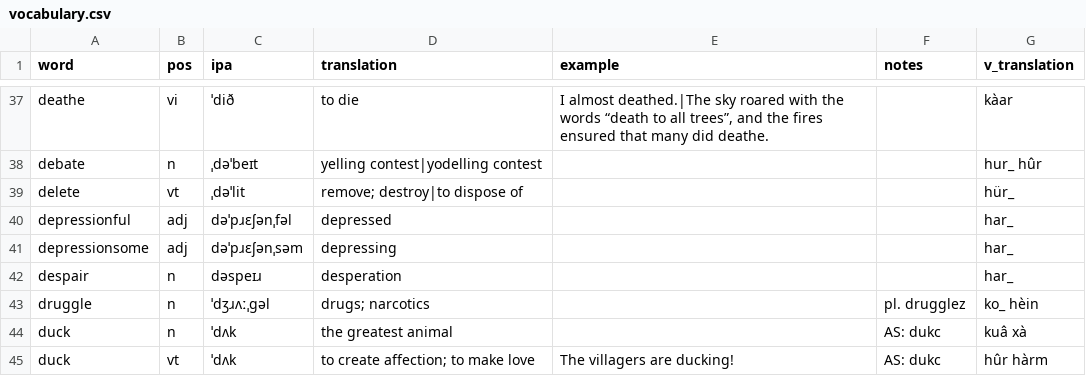
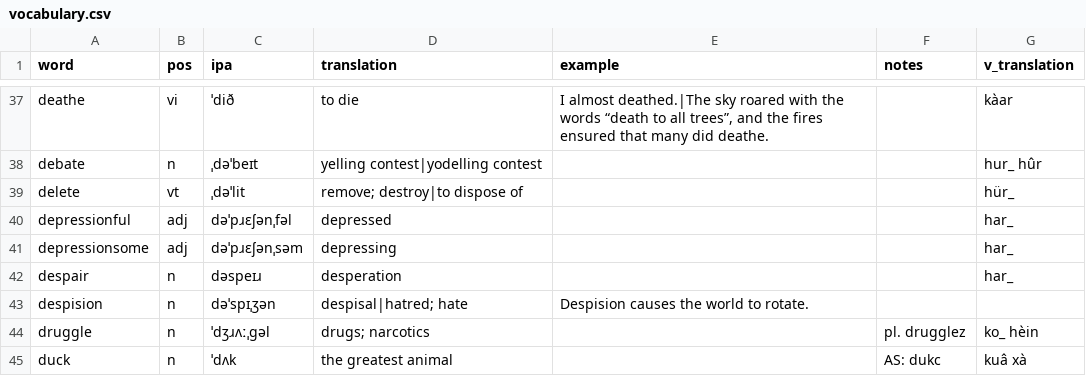
Before and after one commit to SeriousGuy888/Billzonian, a CSV file: vocabulary.csv, drawn as a sheet; only a part is shown, gaps mark what is left out; the shorter side is filled out with more unchanged rows.

Commit message:
added word despision to vocabulary

```diff
--- a/vocabulary.csv
+++ b/vocabulary.csv
@@ -42,2 +42,3 @@ depressionsome,adj,dəˈpɹɛʃənˌsəm,depressing,,,har_
 despair,n,dəspeɪɹ,desperation,,,har_
+despision,n,dəˈspɪˌʒən,despisal|hatred; hate,Despision causes the world to rotate.,,
 druggle,n,ˈdʒɹʌːˌgəl,drugs; narcotics,,pl. drugglez,ko_ hèin
```
